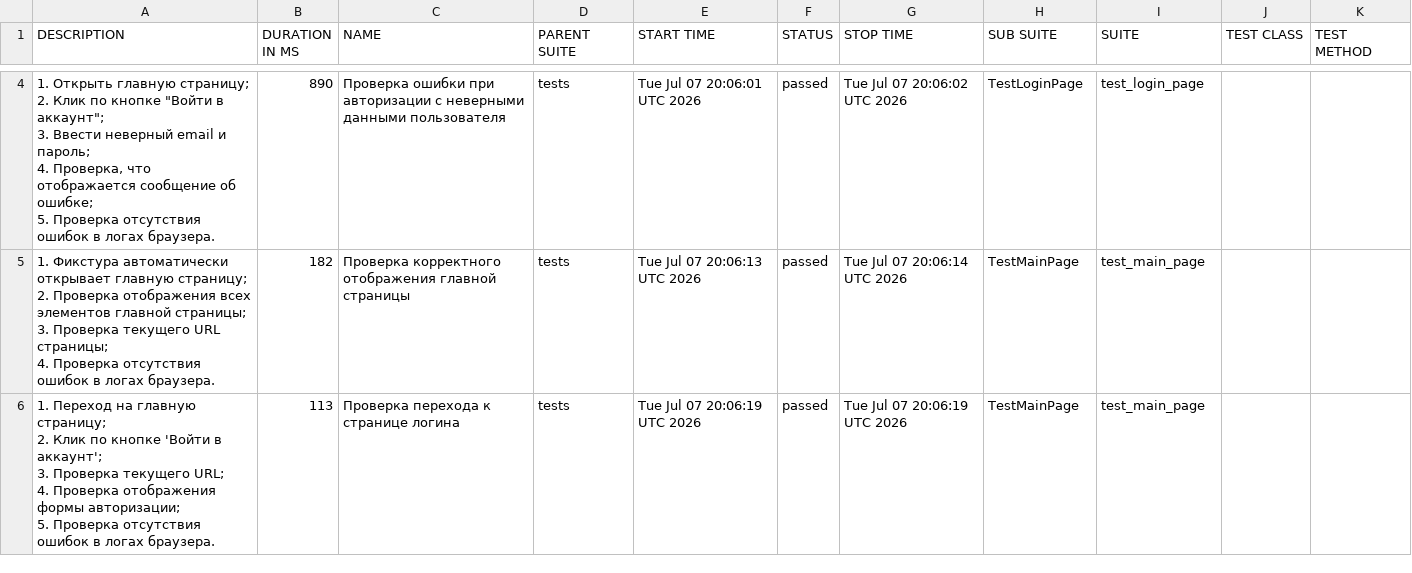
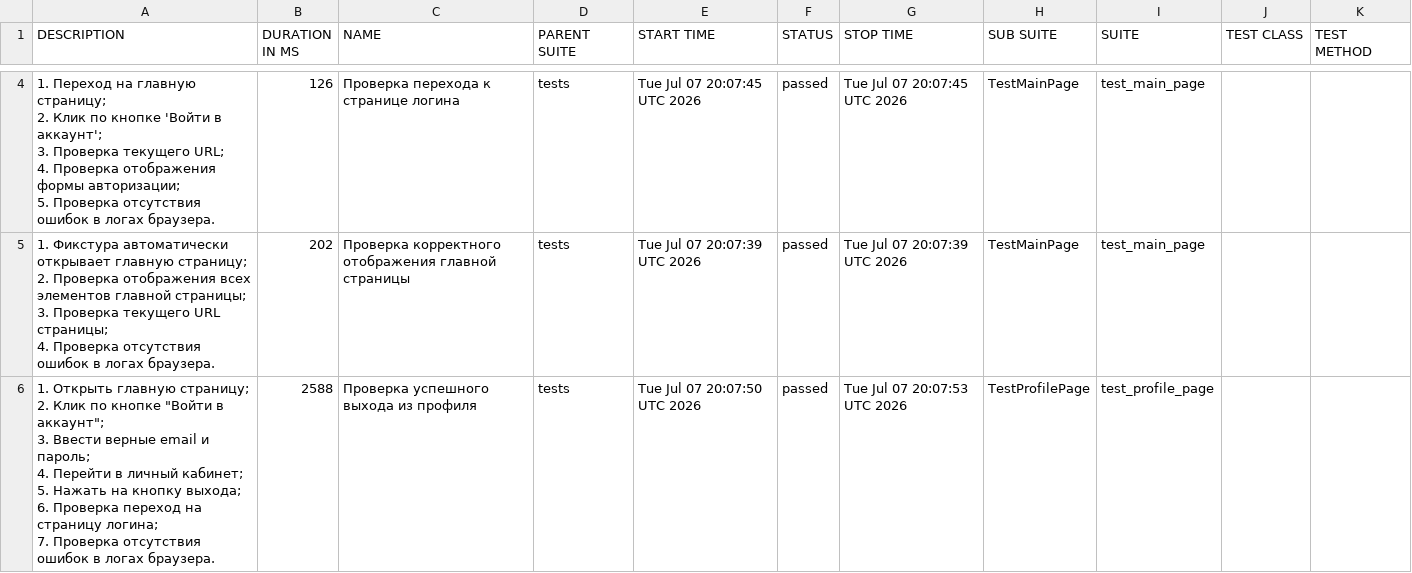
Before and after one commit to ParamonovMO/stellarburgers-tests, a CSV file: data/suites.csv, drawn as a sheet; only a part is shown, gaps mark what is left out; the diff covers the shown part only.

```diff
--- a/data/suites.csv
+++ b/data/suites.csv
@@ -18,20 +16,22 @@
-"
-        1. Открыть главную страницу;
-        2. Клик по кнопке ""Войти в аккаунт"";
-        3. Ввести неверный email и пароль;
-        4. Проверка, что отображается сообщение об ошибке;
-        5. Проверка отсутствия ошибок в логах браузера.
-    ","890","Проверка ошибки при авторизации с неверными данными пользователя","tests","Tue Jul 07 20:06:01 UTC 2026","passed","Tue Jul 07 20:06:02 UTC 2026","TestLoginPage","test_login_page","",""
-"
-        1. Фикстура автоматически открывает главную страницу;
-        2. Проверка отображения всех элементов главной страницы;
-        3. Проверка текущего URL страницы;
-        4. Проверка отсутствия ошибок в логах браузера.
-    ","182","Проверка корректного отображения главной страницы","tests","Tue Jul 07 20:06:13 UTC 2026","passed","Tue Jul 07 20:06:14 UTC 2026","TestMainPage","test_main_page","",""
-"
-        1. Переход на главную страницу;
-        2. Клик по кнопке 'Войти в аккаунт';
-        3. Проверка текущего URL;
-        4. Проверка отображения формы авторизации;
-        5. Проверка отсутствия ошибок в логах браузера.
-    ","113","Проверка перехода к странице логина","tests","Tue Jul 07 20:06:19 UTC 2026","passed","Tue Jul 07 20:06:19 UTC 2026","TestMainPage","test_main_page","",""
+"
+        1. Переход на главную страницу;
+        2. Клик по кнопке 'Войти в аккаунт';
+        3. Проверка текущего URL;
+        4. Проверка отображения формы авторизации;
+        5. Проверка отсутствия ошибок в логах браузера.
+    ","126","Проверка перехода к странице логина","tests","Tue Jul 07 20:07:45 UTC 2026","passed","Tue Jul 07 20:07:45 UTC 2026","TestMainPage","test_main_page","",""
+"
+        1. Фикстура автоматически открывает главную страницу;
+        2. Проверка отображения всех элементов главной страницы;
+        3. Проверка текущего URL страницы;
+        4. Проверка отсутствия ошибок в логах браузера.
+    ","202","Проверка корректного отображения главной страницы","tests","Tue Jul 07 20:07:39 UTC 2026","passed","Tue Jul 07 20:07:39 UTC 2026","TestMainPage","test_main_page","",""
+"
+        1. Открыть главную страницу;
+        2. Клик по кнопке ""Войти в аккаунт"";
+        3. Ввести верные email и пароль;
+        4. Перейти в личный кабинет;
+        5. Нажать на кнопку выхода;
+        6. Проверка переход на страницу логина;
+        7. Проверка отсутствия ошибок в логах браузера.
+    ","2588","Проверка успешного выхода из профиля","tests","Tue Jul 07 20:07:50 UTC 2026","passed","Tue Jul 07 20:07:53 UTC 2026","TestProfilePage","test_profile_page","",""
```
Also changed, not shown: 1 added row, 1 removed row and 3 edited cells elsewhere in this file, 24 other files.
